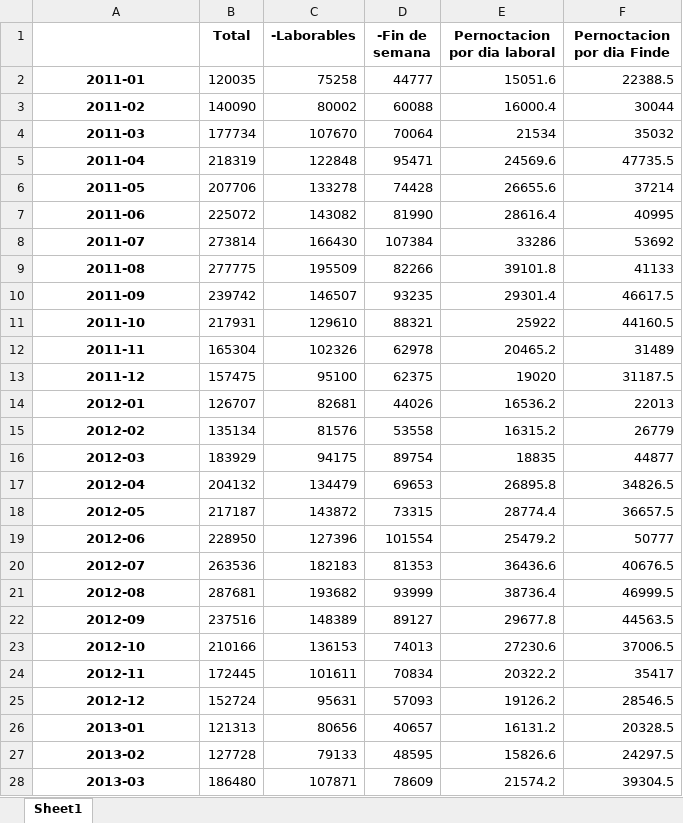
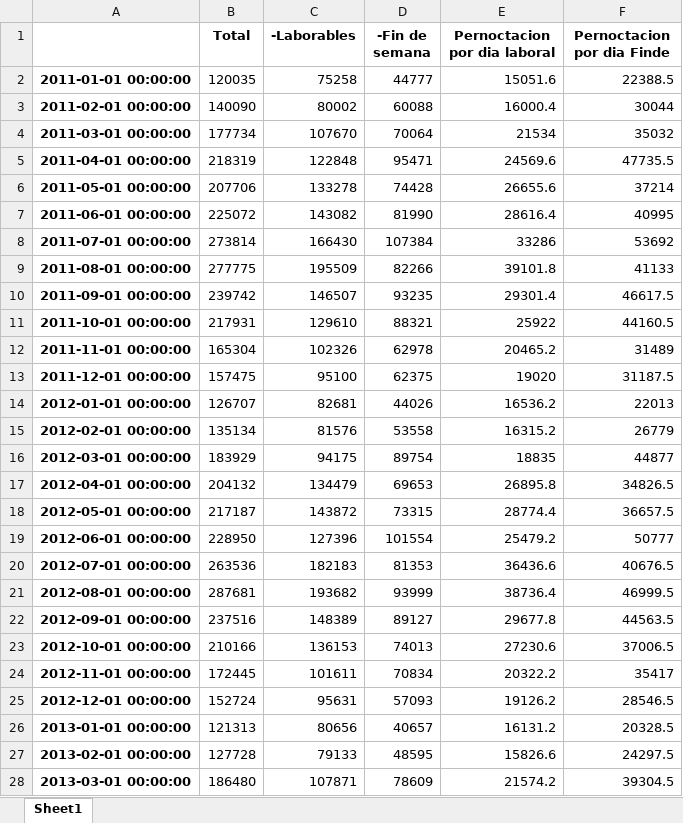
Before and after one commit to alandia92/EDA-Turismo-Euskadi, an Excel workbook: EDA/DF_DV/Pernoctaciones por dias.xlsx, sheet Sheet1, drawn as a sheet; only a part is shown; values as stored, in another font and other column widths than the file's, no borders; the diff covers the shown part only; the diff names each change by its address in the sheet, - before the commit and + after, or states it on an @@ line.

```diff
--- a/EDA/DF_DV/Pernoctaciones por dias.xlsx (sheet Sheet1)
+++ b/EDA/DF_DV/Pernoctaciones por dias.xlsx (sheet Sheet1)
-A2: 2011-01
+A2: 2011-01-01 00:00:00
-A3: 2011-02
+A3: 2011-02-01 00:00:00
-A4: 2011-03
+A4: 2011-03-01 00:00:00
-A5: 2011-04
+A5: 2011-04-01 00:00:00
-A6: 2011-05
+A6: 2011-05-01 00:00:00
-A7: 2011-06
+A7: 2011-06-01 00:00:00
-A8: 2011-07
+A8: 2011-07-01 00:00:00
-A9: 2011-08
+A9: 2011-08-01 00:00:00
-A10: 2011-09
+A10: 2011-09-01 00:00:00
-A11: 2011-10
+A11: 2011-10-01 00:00:00
-A12: 2011-11
+A12: 2011-11-01 00:00:00
-A13: 2011-12
+A13: 2011-12-01 00:00:00
-A14: 2012-01
+A14: 2012-01-01 00:00:00
-A15: 2012-02
+A15: 2012-02-01 00:00:00
-A16: 2012-03
+A16: 2012-03-01 00:00:00
-A17: 2012-04
+A17: 2012-04-01 00:00:00
-A18: 2012-05
+A18: 2012-05-01 00:00:00
-A19: 2012-06
+A19: 2012-06-01 00:00:00
-A20: 2012-07
+A20: 2012-07-01 00:00:00
-A21: 2012-08
+A21: 2012-08-01 00:00:00
-A22: 2012-09
+A22: 2012-09-01 00:00:00
-A23: 2012-10
+A23: 2012-10-01 00:00:00
-A24: 2012-11
+A24: 2012-11-01 00:00:00
-A25: 2012-12
+A25: 2012-12-01 00:00:00
-A26: 2013-01
+A26: 2013-01-01 00:00:00
-A27: 2013-02
+A27: 2013-02-01 00:00:00
-A28: 2013-03
+A28: 2013-03-01 00:00:00
```
Also changed, not shown: other rows of this sheet, 3 other files.
